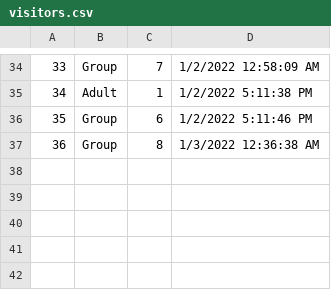
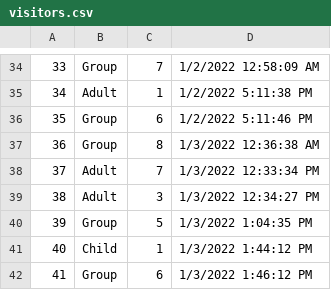
Before and after one commit to SeniorIntern/VisitorManagementSystem, a CSV file: CourseWork1/bin/Debug/visitors.csv, drawn as a sheet; only a part is shown, gaps mark what is left out.

```diff
--- a/CourseWork1/bin/Debug/visitors.csv
+++ b/CourseWork1/bin/Debug/visitors.csv
@@ -37 +37,6 @@
 36,Group,8,1/3/2022 12:36:38 AM
+37,Adult,7,1/3/2022 12:33:34 PM
+38,Adult,3,1/3/2022 12:34:27 PM
+39,Group,5,1/3/2022 1:04:35 PM
+40,Child,1,1/3/2022 1:44:12 PM
+41,Group,6,1/3/2022 1:46:12 PM
```
Also changed, not shown: CourseWork1/bin/Debug/records.csv, 14 other files.
